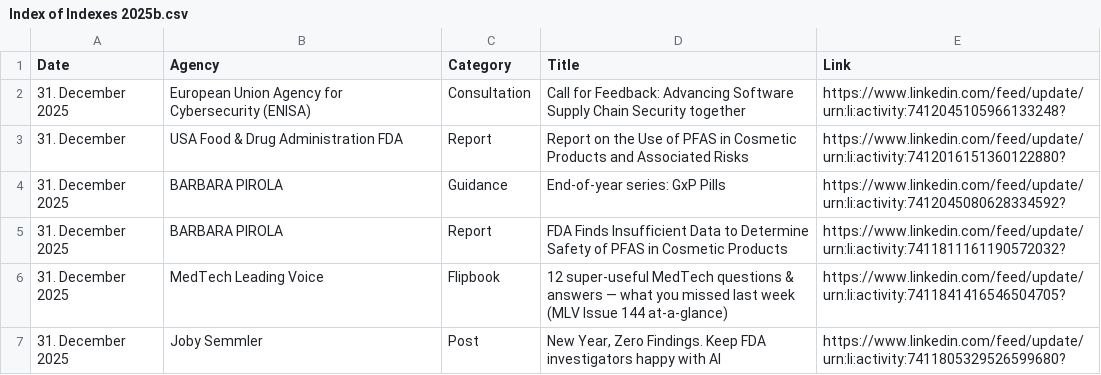
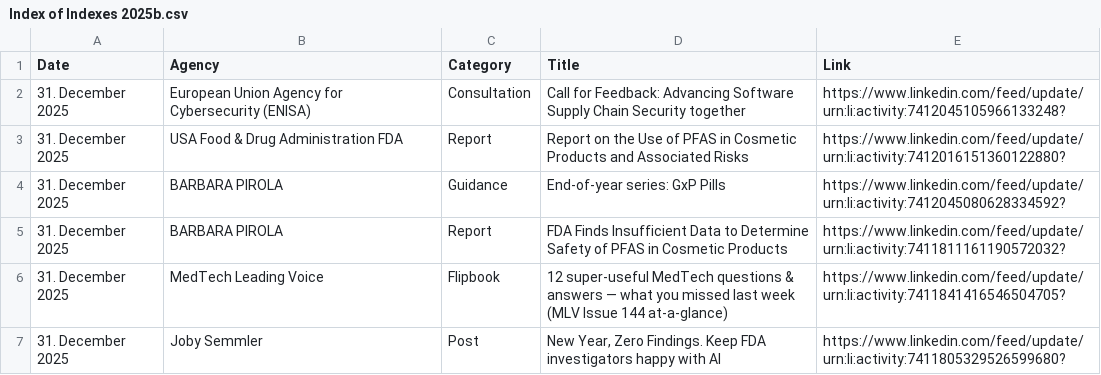
Before and after one commit to MartinCKing/Index-of-Indexes, a CSV file: Index of Indexes 2025b.csv, drawn as a sheet; only a part is shown.

Commit message:
Update Index of Indexes 2025b.csv

```diff
--- a/Index of Indexes 2025b.csv
+++ b/Index of Indexes 2025b.csv
@@ -2,3 +2,3 @@ Date,Agency,Category,Title,Link
 31. December 2025,European Union Agency for Cybersecurity (ENISA),Consultation,Call for Feedback: Advancing Software Supply Chain Security together, https://www.linkedin.com/feed/update/urn:li:activity:7412045105966133248?
-31. December,USA Food & Drug Administration FDA,Report,Report on the Use of PFAS in Cosmetic Products and Associated Risks, https://www.linkedin.com/feed/update/urn:li:activity:7412016151360122880?
+31. December 2025,USA Food & Drug Administration FDA,Report,Report on the Use of PFAS in Cosmetic Products and Associated Risks, https://www.linkedin.com/feed/update/urn:li:activity:7412016151360122880?
 31. December 2025,BARBARA PIROLA,Guidance,End-of-year series: GxP Pills,https://www.linkedin.com/feed/update/urn:li:activity:7412045080628334592?
```
